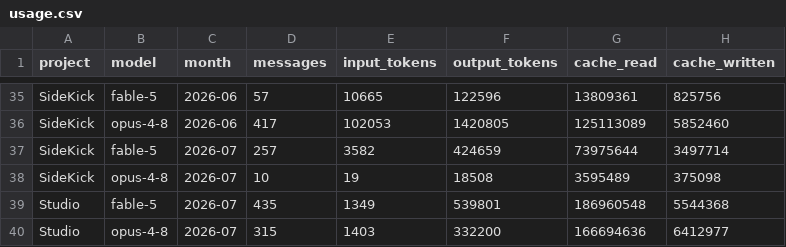
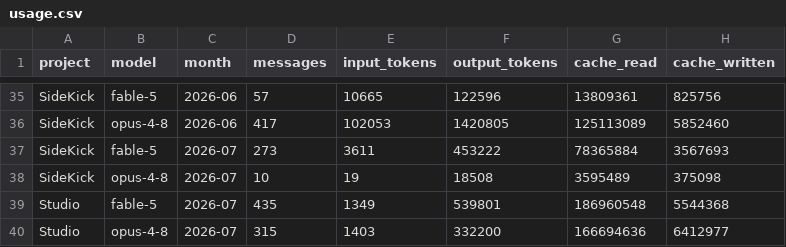
Before and after one commit to robertotommasogrossi7-bit/SideKick, a CSV file: observatory/usage/usage.csv, drawn as a sheet; only a part is shown, gaps mark what is left out.

```diff
--- a/observatory/usage/usage.csv
+++ b/observatory/usage/usage.csv
@@ -36,3 +36,3 @@ SideKick,fable-5,2026-06,57,10665,122596,13809361,825756
 SideKick,opus-4-8,2026-06,417,102053,1420805,125113089,5852460
-SideKick,fable-5,2026-07,257,3582,424659,73975644,3497714
+SideKick,fable-5,2026-07,273,3611,453222,78365884,3567693
 SideKick,opus-4-8,2026-07,10,19,18508,3595489,375098
```
Also changed, not shown: observatory/usage/sessions.csv, observatory/usage/workflow.csv, 2 other files.
